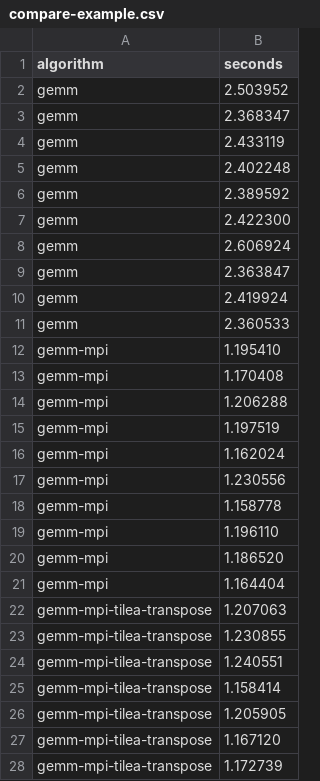
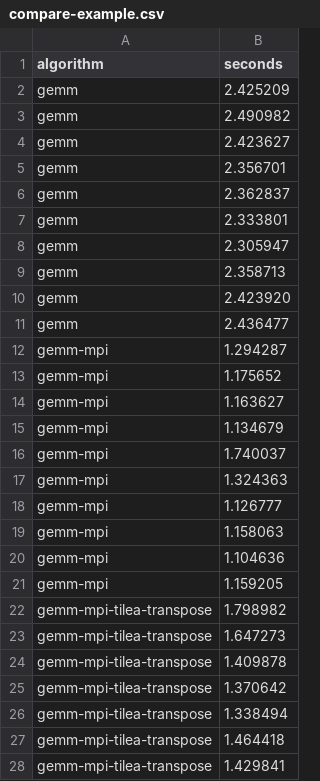
Before and after one commit to jiriklepl/noarr-mpi, a CSV file: data/compare-example.csv, drawn as a sheet; only a part is shown; the diff covers the shown part only.

```diff
--- a/data/compare-example.csv
+++ b/data/compare-example.csv
@@ -1,28 +1,28 @@
 algorithm,seconds
-gemm,2.503952
-gemm,2.368347
-gemm,2.433119
-gemm,2.402248
-gemm,2.389592
-gemm,2.422300
-gemm,2.606924
-gemm,2.363847
-gemm,2.419924
-gemm,2.360533
-gemm-mpi,1.195410
-gemm-mpi,1.170408
-gemm-mpi,1.206288
-gemm-mpi,1.197519
-gemm-mpi,1.162024
-gemm-mpi,1.230556
-gemm-mpi,1.158778
-gemm-mpi,1.196110
-gemm-mpi,1.186520
-gemm-mpi,1.164404
-gemm-mpi-tilea-transpose,1.207063
-gemm-mpi-tilea-transpose,1.230855
-gemm-mpi-tilea-transpose,1.240551
-gemm-mpi-tilea-transpose,1.158414
-gemm-mpi-tilea-transpose,1.205905
-gemm-mpi-tilea-transpose,1.167120
-gemm-mpi-tilea-transpose,1.172739
+gemm,2.425209
+gemm,2.490982
+gemm,2.423627
+gemm,2.356701
+gemm,2.362837
+gemm,2.333801
+gemm,2.305947
+gemm,2.358713
+gemm,2.423920
+gemm,2.436477
+gemm-mpi,1.294287
+gemm-mpi,1.175652
+gemm-mpi,1.163627
+gemm-mpi,1.134679
+gemm-mpi,1.740037
+gemm-mpi,1.324363
+gemm-mpi,1.126777
+gemm-mpi,1.158063
+gemm-mpi,1.104636
+gemm-mpi,1.159205
+gemm-mpi-tilea-transpose,1.798982
+gemm-mpi-tilea-transpose,1.647273
+gemm-mpi-tilea-transpose,1.409878
+gemm-mpi-tilea-transpose,1.370642
+gemm-mpi-tilea-transpose,1.338494
+gemm-mpi-tilea-transpose,1.464418
+gemm-mpi-tilea-transpose,1.429841
```
Also changed, not shown: 3 edited cells elsewhere in this file, data/compare-example-slurm.csv.
